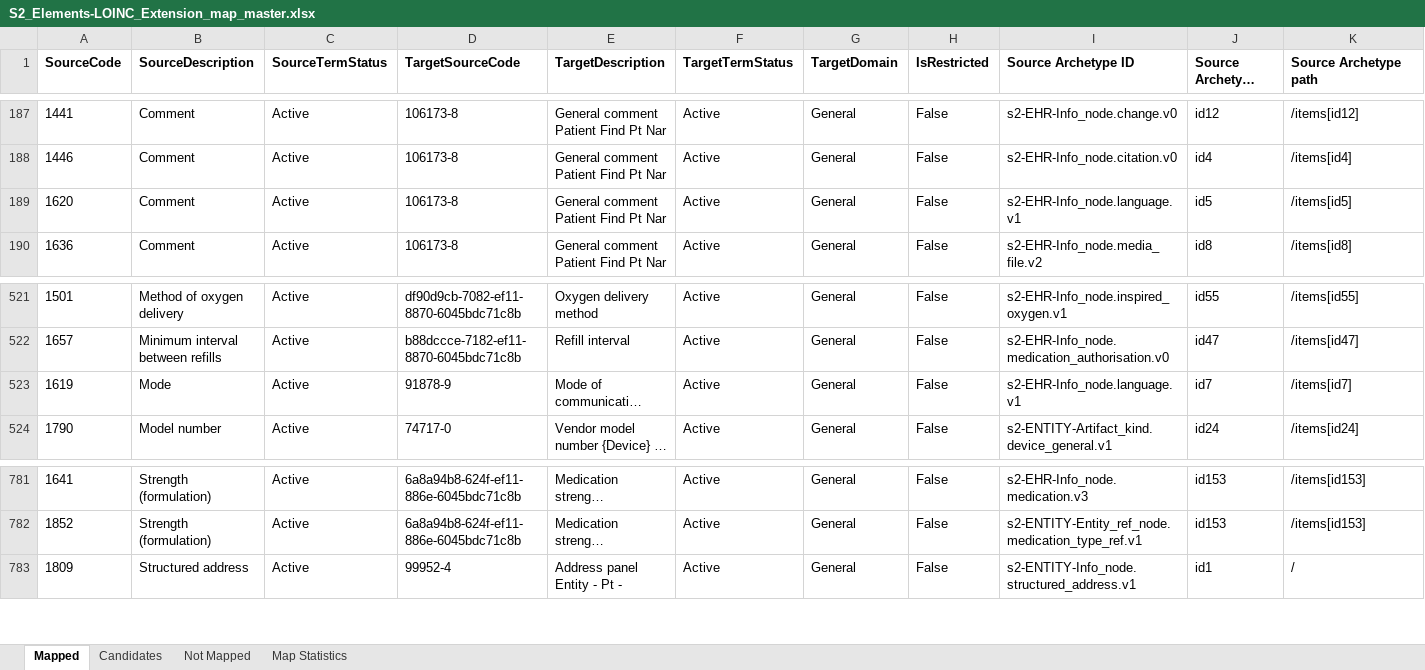
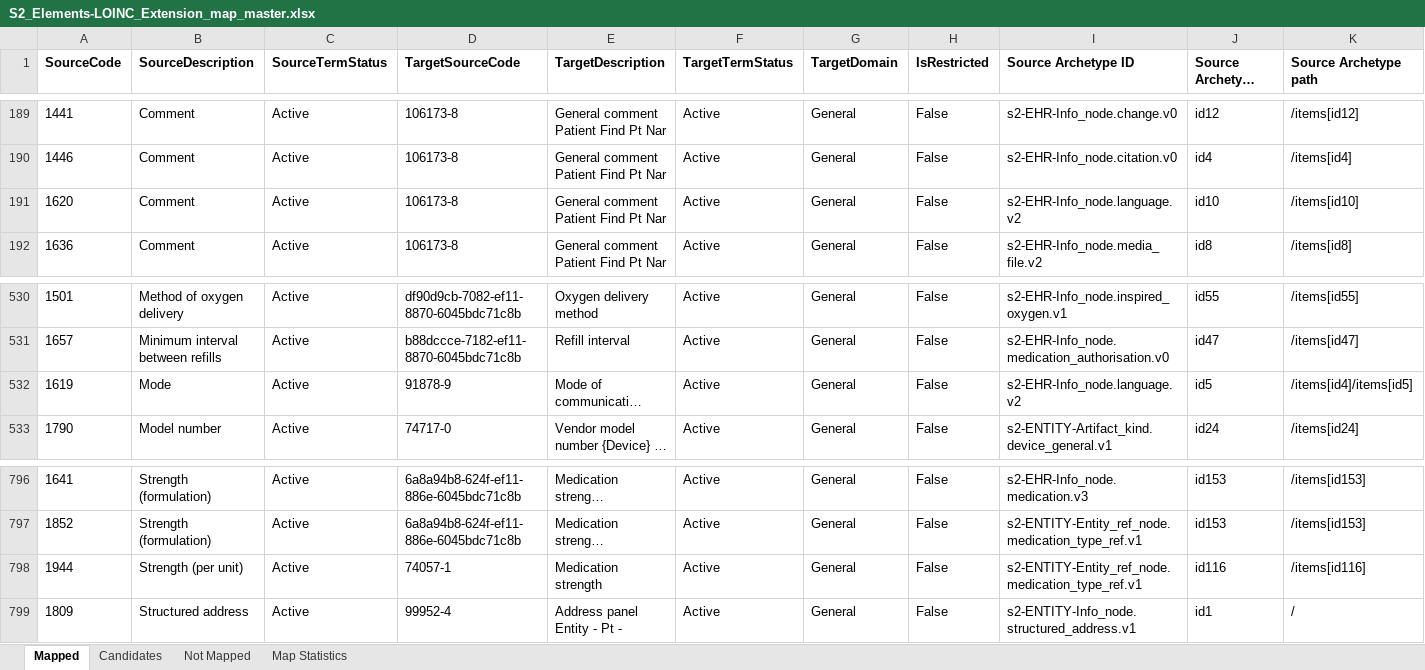
Before and after one commit to S2health/S2-terminology, an Excel workbook: LOINC/S2_Elements-LOINC_Extension_map_master.xlsx, sheet Mapped, drawn as a sheet; only a part is shown, gaps mark what is left out; long unchanged cells end in …; values as stored, in another font and other column widths than the file's, no borders; addresses are those after the commit; rows hold the shown columns only; the diff covers the shown part only; the diff names each change by its address in the sheet, - before the commit and + after, or states it on an @@ line.

```diff
--- a/LOINC/S2_Elements-LOINC_Extension_map_master.xlsx (sheet Mapped)
+++ b/LOINC/S2_Elements-LOINC_Extension_map_master.xlsx (sheet Mapped)
-I191 (Source Archetype ID): s2-EHR-Info_node.language.v1
+I191 (Source Archetype ID): s2-EHR-Info_node.language.v2
-J191 (Source Archetype Node ID): id5
+J191 (Source Archetype Node ID): id10
-K191 (Source Archetype path): /items[id5]
+K191 (Source Archetype path): /items[id10]
-I532 (Source Archetype ID): s2-EHR-Info_node.language.v1
+I532 (Source Archetype ID): s2-EHR-Info_node.language.v2
-J532 (Source Archetype Node ID): id7
+J532 (Source Archetype Node ID): id5
-K532 (Source Archetype path): /items[id7]
+K532 (Source Archetype path): /items[id4]/items[id5]
+row 798: 1944 | Strength (per unit) | Active | 74057-1 | Medication strength | Active | General | False | s2-ENTITY-Entity_ref_node.medication_type_ref.v1 | id116 | /items[id116]
```
Also changed, not shown: 15 added rows elsewhere in this sheet, sheet Map Statistics, 1 other file.
